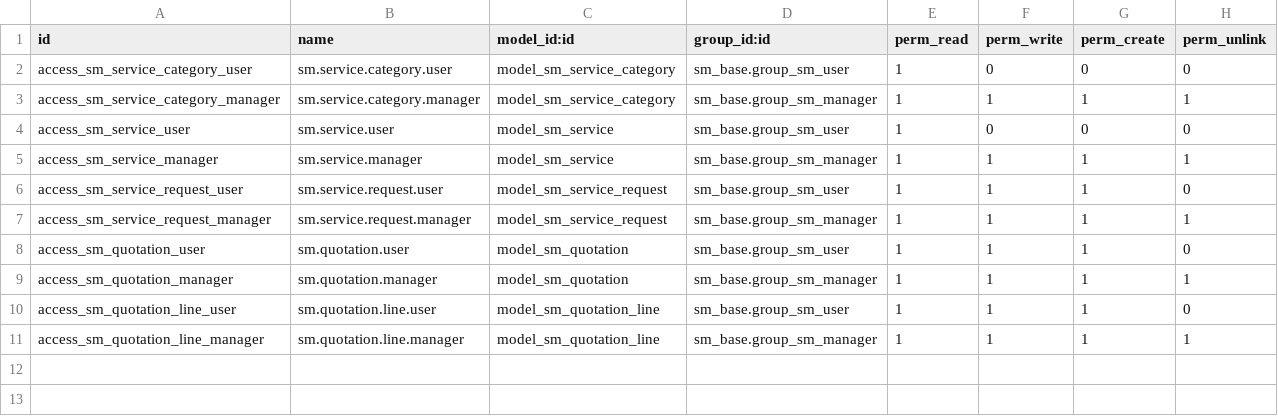
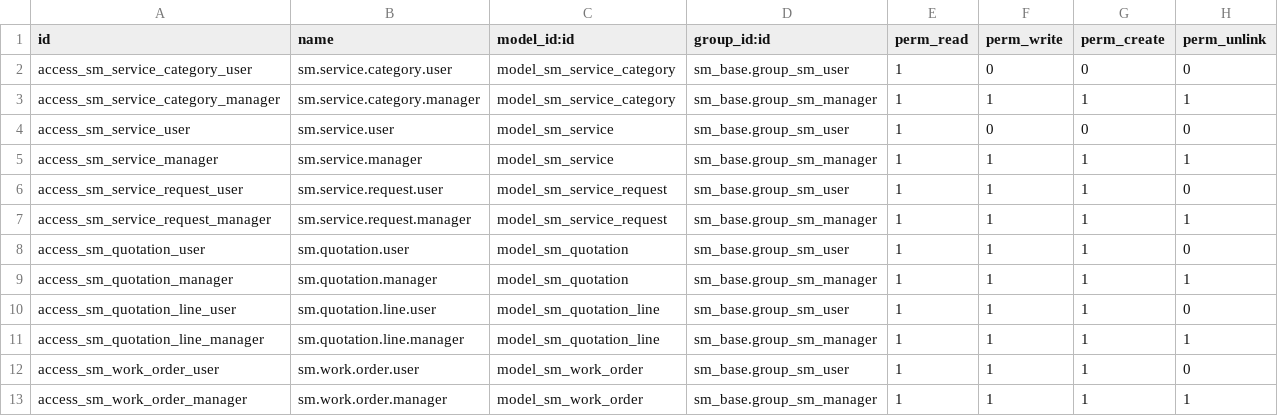
Before and after one commit to aliciomussenga/sm_base, a CSV file: security/ir.model.access.csv, drawn as a sheet.

```diff
--- a/security/ir.model.access.csv
+++ b/security/ir.model.access.csv
@@ -11 +11,3 @@ access_sm_quotation_line_user,sm.quotation.line.user,model_sm_quotation_line,sm_
 access_sm_quotation_line_manager,sm.quotation.line.manager,model_sm_quotation_line,sm_base.group_sm_manager,1,1,1,1
+access_sm_work_order_user,sm.work.order.user,model_sm_work_order,sm_base.group_sm_user,1,1,1,0
+access_sm_work_order_manager,sm.work.order.manager,model_sm_work_order,sm_base.group_sm_manager,1,1,1,1
```
Also changed, not shown: 7 other files.
